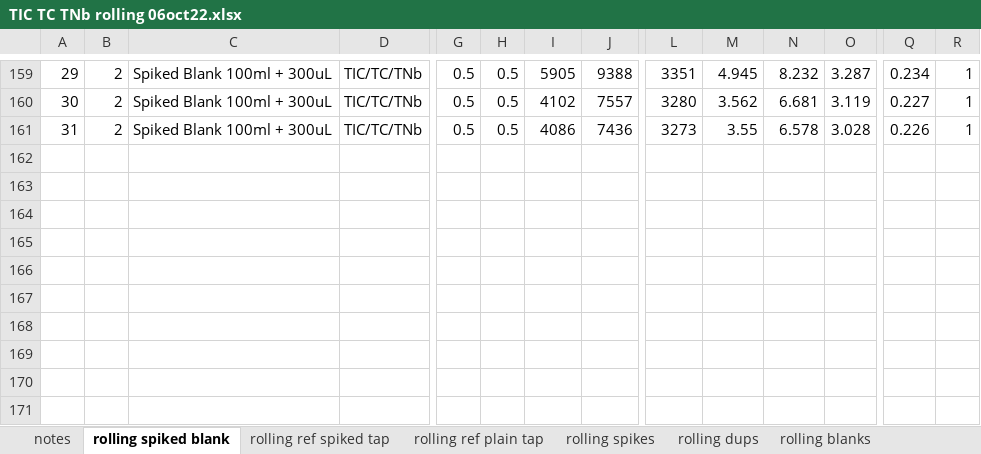
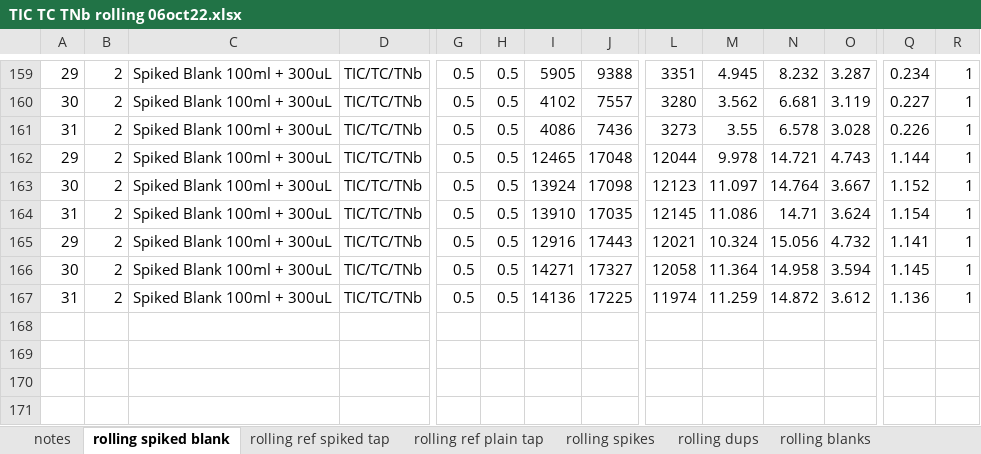
Before and after one commit to CareyLabVT/Reservoirs, an Excel workbook: Data/DataNotYetUploadedToEDI/NutrientData/MDL'S/2022/TIC TC TNb rolling 06oct22.xlsx, sheet rolling spiked blank, drawn as a sheet; only a part is shown, gaps mark what is left out; the shorter side is filled out with more unchanged rows; values as stored, in another font and other column widths than the file's, no borders; charts and pictures and conditional formats not drawn; rows hold the shown columns only; the diff covers the shown part only; the diff names each change by its address in the sheet, - before the commit and + after, or states it on an @@ line.

```diff
--- a/Data/DataNotYetUploadedToEDI/NutrientData/MDL'S/2022/TIC TC TNb rolling 06oct22.xlsx (sheet rolling spiked blank)
+++ b/Data/DataNotYetUploadedToEDI/NutrientData/MDL'S/2022/TIC TC TNb rolling 06oct22.xlsx (sheet rolling spiked blank)
+row 162: 29 | 2 | Spiked Blank 100ml + 300uL | TIC/TC/TNb | 0.5 | 0.5 | 12465 | 17048 | 12044 | 9.978 | 14.721 | 4.743 | 1.144 | 1
+row 163: 30 | 2 | Spiked Blank 100ml + 300uL | TIC/TC/TNb | 0.5 | 0.5 | 13924 | 17098 | 12123 | 11.097 | 14.764 | 3.667 | 1.152 | 1
+row 164: 31 | 2 | Spiked Blank 100ml + 300uL | TIC/TC/TNb | 0.5 | 0.5 | 13910 | 17035 | 12145 | 11.086 | 14.71 | 3.624 | 1.154 | 1
+row 165: 29 | 2 | Spiked Blank 100ml + 300uL | TIC/TC/TNb | 0.5 | 0.5 | 12916 | 17443 | 12021 | 10.324 | 15.056 | 4.732 | 1.141 | 1
+row 166: 30 | 2 | Spiked Blank 100ml + 300uL | TIC/TC/TNb | 0.5 | 0.5 | 14271 | 17327 | 12058 | 11.364 | 14.958 | 3.594 | 1.145 | 1
+row 167: 31 | 2 | Spiked Blank 100ml + 300uL | TIC/TC/TNb | 0.5 | 0.5 | 14136 | 17225 | 11974 | 11.259 | 14.872 | 3.612 | 1.136 | 1
+row 169: (empty)
```
Also changed, not shown: 20 added rows and 19 removed rows elsewhere in this sheet, formulas that keep their value, charts or pictures, 9 other files.
